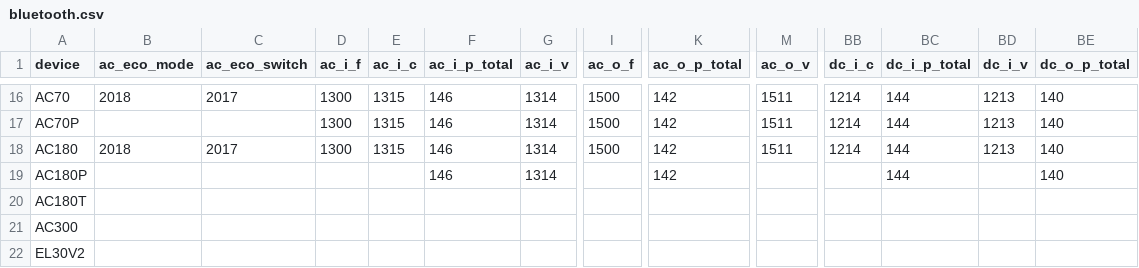
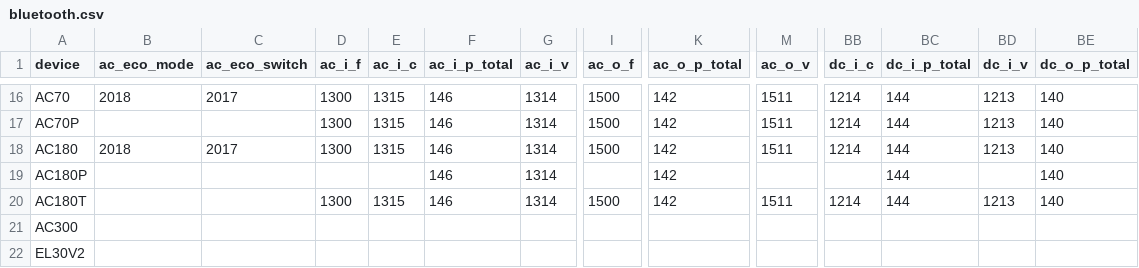
Before and after one commit to Patrick762/bluetti-registers, a CSV file: bluetooth/bluetooth.csv, drawn as a sheet; only a part is shown, gaps mark what is left out; the diff names each change by its address in the sheet, - before the commit and + after, or states it on an @@ line.

Commit message:
added ac180t to csv

```diff
--- a/bluetooth/bluetooth.csv
+++ b/bluetooth/bluetooth.csv
-D20 (ac_i_f): (empty)
+D20 (ac_i_f): 1300
-E20 (ac_i_c): (empty)
+E20 (ac_i_c): 1315
-F20 (ac_i_p_total): (empty)
+F20 (ac_i_p_total): 146
-G20 (ac_i_v): (empty)
+G20 (ac_i_v): 1314
-I20 (ac_o_f): (empty)
+I20 (ac_o_f): 1500
-K20 (ac_o_p_total): (empty)
+K20 (ac_o_p_total): 142
-M20 (ac_o_v): (empty)
+M20 (ac_o_v): 1511
-BB20 (dc_i_c): (empty)
+BB20 (dc_i_c): 1214
-BC20 (dc_i_p_total): (empty)
+BC20 (dc_i_p_total): 144
-BD20 (dc_i_v): (empty)
+BD20 (dc_i_v): 1213
-BE20 (dc_o_p_total): (empty)
+BE20 (dc_o_p_total): 140
```
